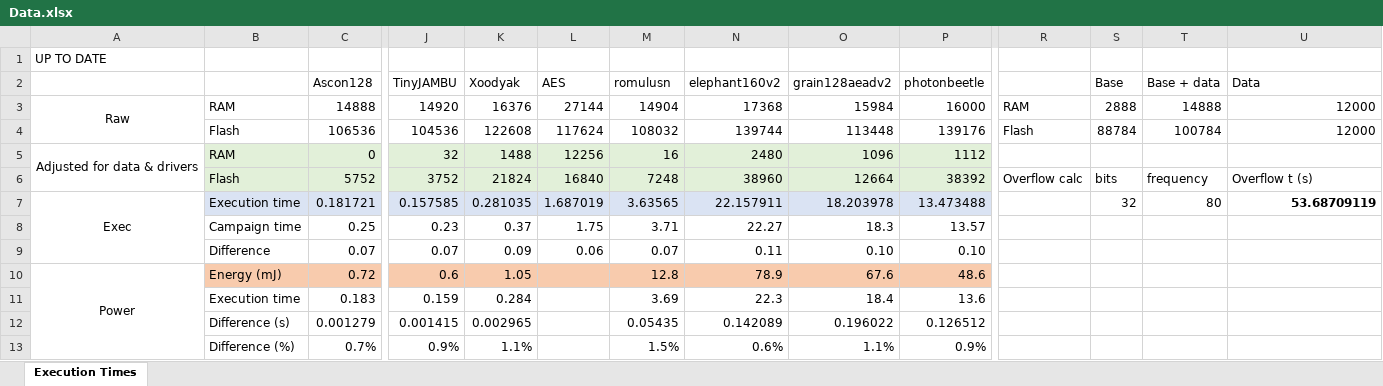
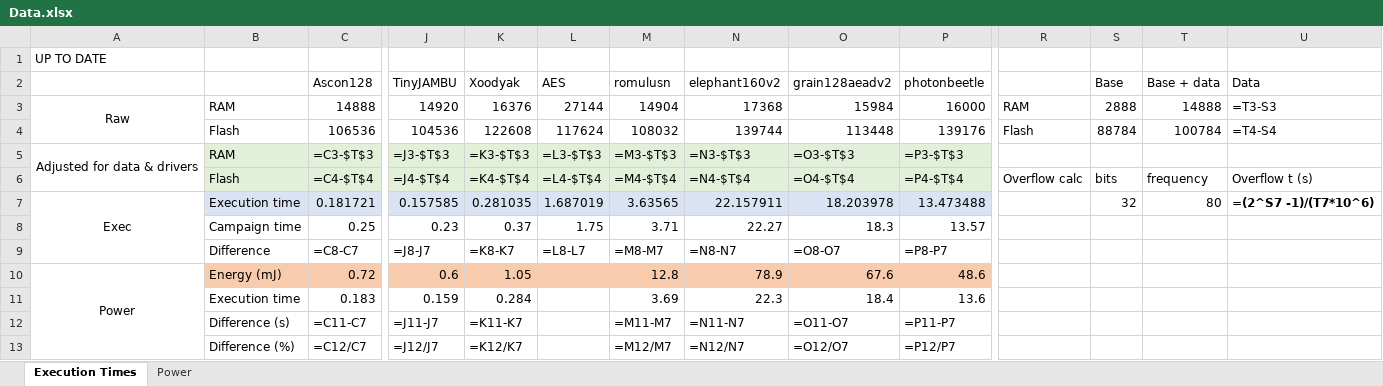
Before and after one commit to mrabie9/lwc_cortex_m4, an Excel workbook: Data/Data.xlsx, sheet Execution Times, drawn as a sheet; only a part is shown, gaps mark what is left out; values as stored, in another font and other column widths than the file's, no borders; formulas without a stored value are shown as written; charts and pictures not drawn; removed rows and columns are numbered as before the commit, all else as after; rows hold the shown columns only; the diff names each change by its address in the sheet, - before the commit and + after, or states it on an @@ line.

```diff
--- a/Data/Data.xlsx (sheet Execution Times)
+++ b/Data/Data.xlsx (sheet Execution Times)
+sheet tab: Power
-U3 (Data): 12000
+U3 (Data): =T3-S3
-U4 (Data): 12000
+U4 (Data): =T4-S4
-row 5: Adjusted for data & drivers | RAM | 0 | 32 | 1488 | 12256 | 16 | 2480 | 1096 | 1112
-row 6:  | Flash | 5752 | 3752 | 21824 | 16840 | 7248 | 38960 | 12664 | 38392 | Overflow calc | bits | frequency | Overflow t (s)
+row 5: Adjusted for data & drivers | RAM | =C3-$T$3 | =J3-$T$3 | =K3-$T$3 | =L3-$T$3 | =M3-$T$3 | =N3-$T$3 | =O3-$T$3 | =P3-$T$3
+row 6:  | Flash | =C4-$T$4 | =J4-$T$4 | =K4-$T$4 | =L4-$T$4 | =M4-$T$4 | =N4-$T$4 | =O4-$T$4 | =P4-$T$4 | Overflow calc | bits | frequency | Overflow t (s)
-U7 (Data): 53.68709119
+U7 (Data): =(2^S7 -1)/(T7*10^6)
-row 9:  | Difference | 0.07 | 0.07 | 0.09 | 0.06 | 0.07 | 0.11 | 0.10 | 0.10
+row 9:  | Difference | =C8-C7 | =J8-J7 | =K8-K7 | =L8-L7 | =M8-M7 | =N8-N7 | =O8-O7 | =P8-P7
-row 12:  | Difference (s) | 0.001279 | 0.001415 | 0.002965 |  | 0.05435 | 0.142089 | 0.196022 | 0.126512
-row 13:  | Difference (%) | 0.7% | 0.9% | 1.1% |  | 1.5% | 0.6% | 1.1% | 0.9%
+row 12:  | Difference (s) | =C11-C7 | =J11-J7 | =K11-K7 |  | =M11-M7 | =N11-N7 | =O11-O7 | =P11-P7
+row 13:  | Difference (%) | =C12/C7 | =J12/J7 | =K12/K7 |  | =M12/M7 | =N12/N7 | =O12/O7 | =P12/P7
```
Also changed, not shown: charts or pictures, 17 other files.
